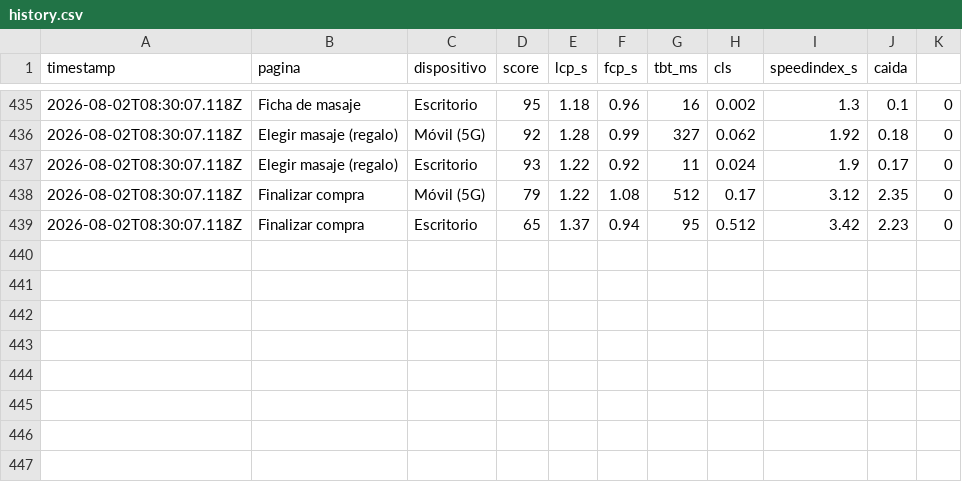
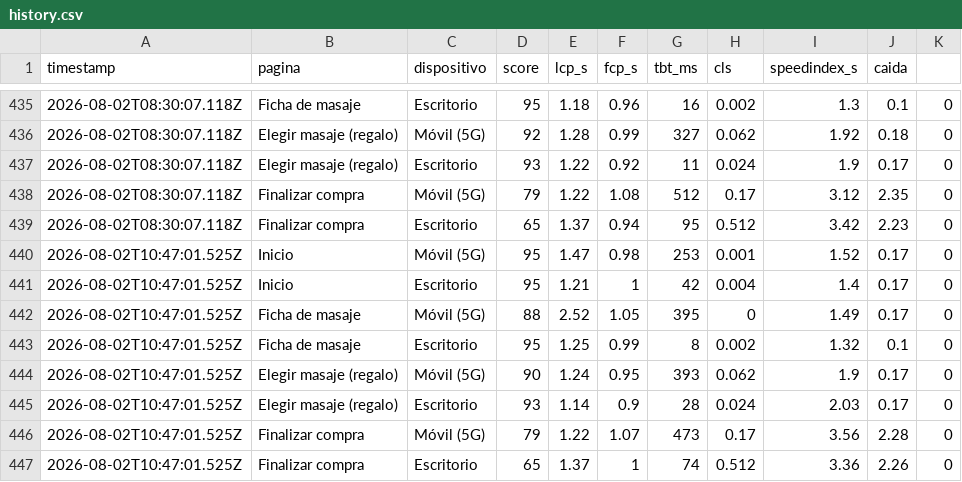
Before and after one commit to alejandro854/thaispamassage-monitor, a CSV file: data/history.csv, drawn as a sheet; only a part is shown, gaps mark what is left out; the diff names each change by its address in the sheet, - before the commit and + after, or states it on an @@ line.

```diff
--- a/data/history.csv
+++ b/data/history.csv
+row 440: 2026-08-02T10:47:01.525Z | Inicio | Móvil (5G) | 95 | 1.47 | 0.98 | 253 | 0.001 | 1.52 | 0.17 | 0
+row 441: 2026-08-02T10:47:01.525Z | Inicio | Escritorio | 95 | 1.21 | 1 | 42 | 0.004 | 1.4 | 0.17 | 0
+row 442: 2026-08-02T10:47:01.525Z | Ficha de masaje | Móvil (5G) | 88 | 2.52 | 1.05 | 395 | 0 | 1.49 | 0.17 | 0
+row 443: 2026-08-02T10:47:01.525Z | Ficha de masaje | Escritorio | 95 | 1.25 | 0.99 | 8 | 0.002 | 1.32 | 0.1 | 0
+row 444: 2026-08-02T10:47:01.525Z | Elegir masaje (regalo) | Móvil (5G) | 90 | 1.24 | 0.95 | 393 | 0.062 | 1.9 | 0.17 | 0
+row 445: 2026-08-02T10:47:01.525Z | Elegir masaje (regalo) | Escritorio | 93 | 1.14 | 0.9 | 28 | 0.024 | 2.03 | 0.17 | 0
+row 446: 2026-08-02T10:47:01.525Z | Finalizar compra | Móvil (5G) | 79 | 1.22 | 1.07 | 473 | 0.17 | 3.56 | 2.28 | 0
+row 447: 2026-08-02T10:47:01.525Z | Finalizar compra | Escritorio | 65 | 1.37 | 1 | 74 | 0.512 | 3.36 | 2.26 | 0
```
Also changed, not shown: 2 other files.
